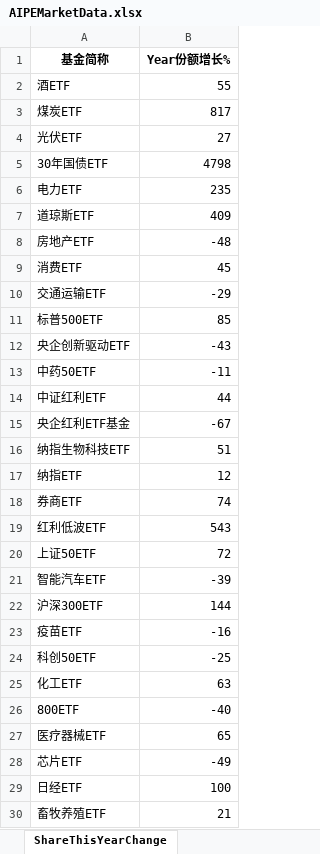
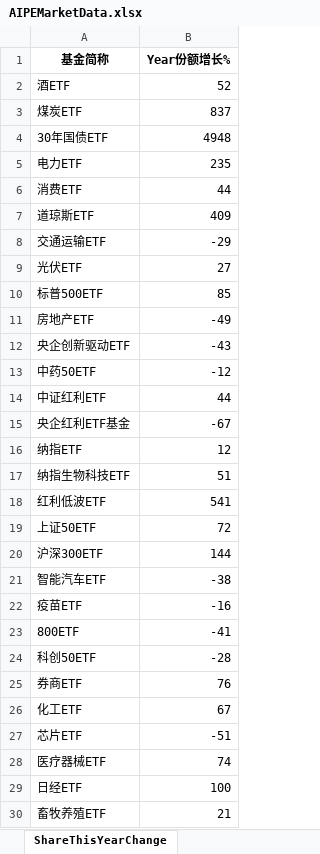
Before and after one commit to digital-era/AIPEMarketDashboard, an Excel workbook: AIPEMarketData.xlsx, sheet ShareThisYearChange, drawn as a sheet; only a part is shown; values as stored, in another font and other column widths than the file's, no borders; removed rows and columns are numbered as before the commit, all else as after; the diff covers the shown part only; the diff names each change by its address in the sheet, - before the commit and + after, or states it on an @@ line.

```diff
--- a/AIPEMarketData.xlsx (sheet ShareThisYearChange)
+++ b/AIPEMarketData.xlsx (sheet ShareThisYearChange)
-B2 (Year份额增长%): 55
+B2 (Year份额增长%): 52
-B3 (Year份额增长%): 817
+B3 (Year份额增长%): 837
+row 4: 30年国债ETF | 4948
@@ row 6 moved to row 5: 电力ETF @@
+row 6: 消费ETF | 44
@@ row 10 moved to row 8: 交通运输ETF @@
-row 5: 30年国债ETF | 4798
-row 8: 房地产ETF | -48
-row 9: 消费ETF | 45
+row 11: 房地产ETF | -49
-B13 (Year份额增长%): -11
+B13 (Year份额增长%): -12
@@ row 17 moved to row 16: 纳指ETF @@
-row 18: 券商ETF | 74
-B18 (Year份额增长%): 543
+B18 (Year份额增长%): 541
-row 21: 智能汽车ETF | -39
+row 21: 智能汽车ETF | -38
+row 23: 800ETF | -41
-B24 (Year份额增长%): -25
+B24 (Year份额增长%): -28
+row 25: 券商ETF | 76
-B26 (Year份额增长%): 63
+B26 (Year份额增长%): 67
-row 26: 800ETF | -40
-row 27: 医疗器械ETF | 65
-B27 (Year份额增长%): -49
+B27 (Year份额增长%): -51
+row 28: 医疗器械ETF | 74
```
Also changed, not shown: 13 added rows, 13 removed rows, 5 moved rows and 7 edited cells elsewhere in this sheet, sheet DistributeHotIndustry, sheet PriceThisYearChange, sheet TopStockInTopPotScore, sheet PriceChangeFrom2021, sheet ShareChangeFrom2021, sheet TopStockIn5DaysMainFund, 7 more sheets, 1 other file.
